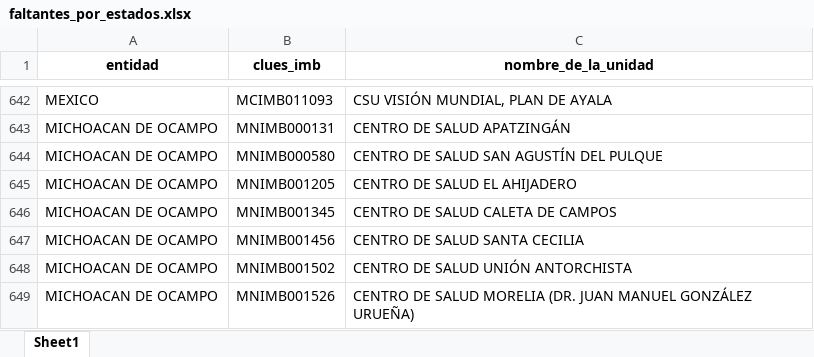
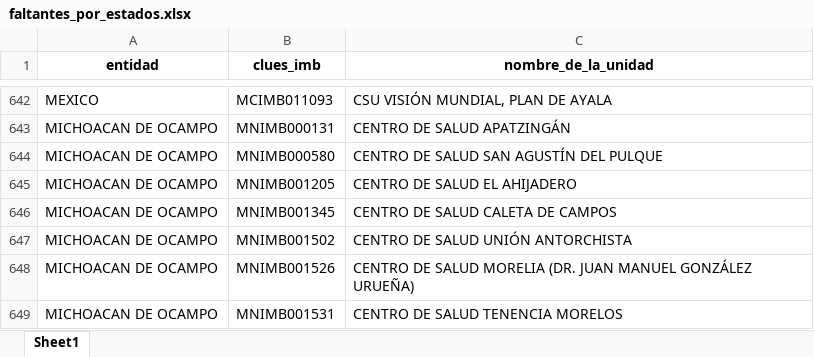
Before and after one commit to servicios-imss-b/informe--de-ang, an Excel workbook: faltantes_por_estados.xlsx, sheet Sheet1, drawn as a sheet; only a part is shown, gaps mark what is left out; the shorter side is filled out with more unchanged rows; values as stored, in another font and other column widths than the file's, no borders; the diff names each change by its address in the sheet, - before the commit and + after, or states it on an @@ line.

```diff
--- a/faltantes_por_estados.xlsx (sheet Sheet1)
+++ b/faltantes_por_estados.xlsx (sheet Sheet1)
-row 647: MICHOACAN DE OCAMPO | MNIMB001456 | CENTRO DE SALUD SANTA CECILIA
```
Also changed, not shown: tabla_avance.xlsx, tabla_entidades.xlsx, 5 other files.
